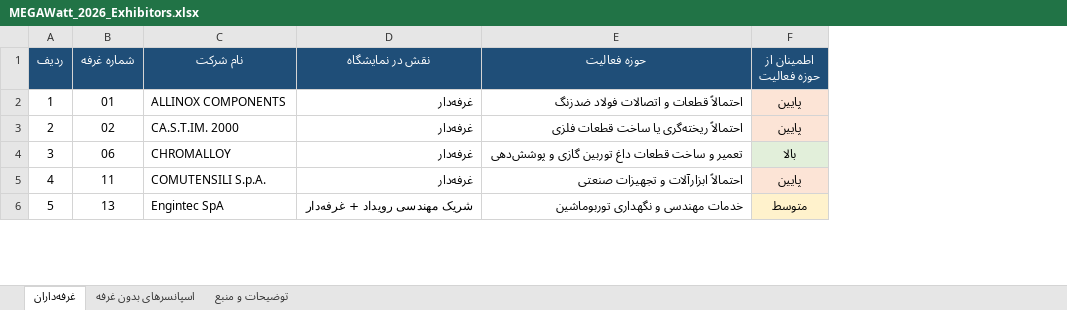
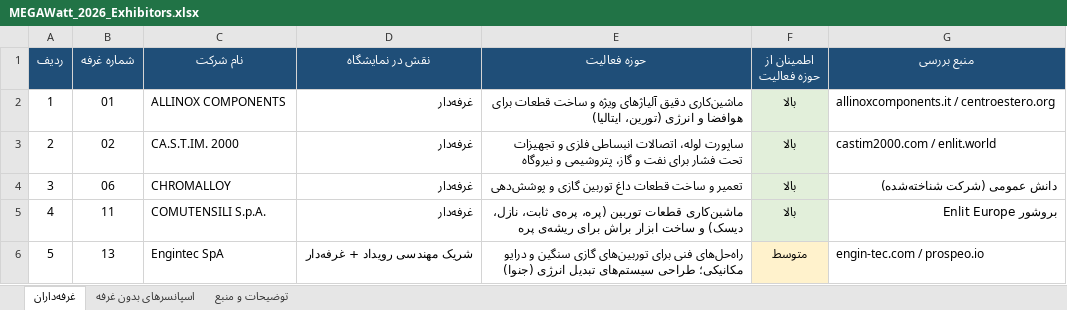
Before and after one commit to primogroup1393/AI--Executive--Assistant-, an Excel workbook: MEGAWatt_2026_Exhibitors.xlsx, sheet غرفه‌داران, drawn as a sheet; only a part is shown; values as stored, in another font and other column widths than the file's, no borders; the diff covers the shown part only; the diff names each change by its address in the sheet, - before the commit and + after, or states it on an @@ line.

```diff
--- a/MEGAWatt_2026_Exhibitors.xlsx (sheet غرفه‌داران)
+++ b/MEGAWatt_2026_Exhibitors.xlsx (sheet غرفه‌داران)
+column G (منبع بررسی), rows 2-6: allinoxcomponents.it / centroestero.org | castim2000.com / enlit.world | دانش عمومی (شرکت شناخته‌شده) | بروشور Enlit Europe | engin-tec.com / prospeo.io
-E2 (حوزه فعالیت): احتمالاً قطعات و اتصالات فولاد ضدزنگ
+E2 (حوزه فعالیت): ماشین‌کاری دقیق آلیاژهای ویژه و ساخت قطعات برای هوافضا و انرژی (تورین، ایتالیا)
-F2:F3 (اطمینان از حوزه فعالیت): پایین
+F2:F3 (اطمینان از حوزه فعالیت): بالا
-F2:F3 fill: #FCE4D6
+F2:F3 fill: #E2EFDA
-E3 (حوزه فعالیت): احتمالاً ریخته‌گری یا ساخت قطعات فلزی
+E3 (حوزه فعالیت): ساپورت لوله، اتصالات انبساطی فلزی و تجهیزات تحت فشار برای نفت و گاز، پتروشیمی و نیروگاه
-E5 (حوزه فعالیت): احتمالاً ابزارآلات و تجهیزات صنعتی
+E5 (حوزه فعالیت): ماشین‌کاری قطعات توربین (پره، پره‌ی ثابت، نازل، دیسک) و ساخت ابزار براش برای ریشه‌ی پره
-F5 (اطمینان از حوزه فعالیت): پایین
+F5 (اطمینان از حوزه فعالیت): بالا
-F5 fill: #FCE4D6
+F5 fill: #E2EFDA
-E6 (حوزه فعالیت): خدمات مهندسی و نگهداری توربوماشین
+E6 (حوزه فعالیت): راه‌حل‌های فنی برای توربین‌های گازی سنگین و درایو مکانیکی؛ طراحی سیستم‌های تبدیل انرژی (جنوا)
```
Also changed, not shown: 31 edited cells and cell formats elsewhere in this sheet, sheet اسپانسرهای بدون غرفه, sheet توضیحات و منبع.
